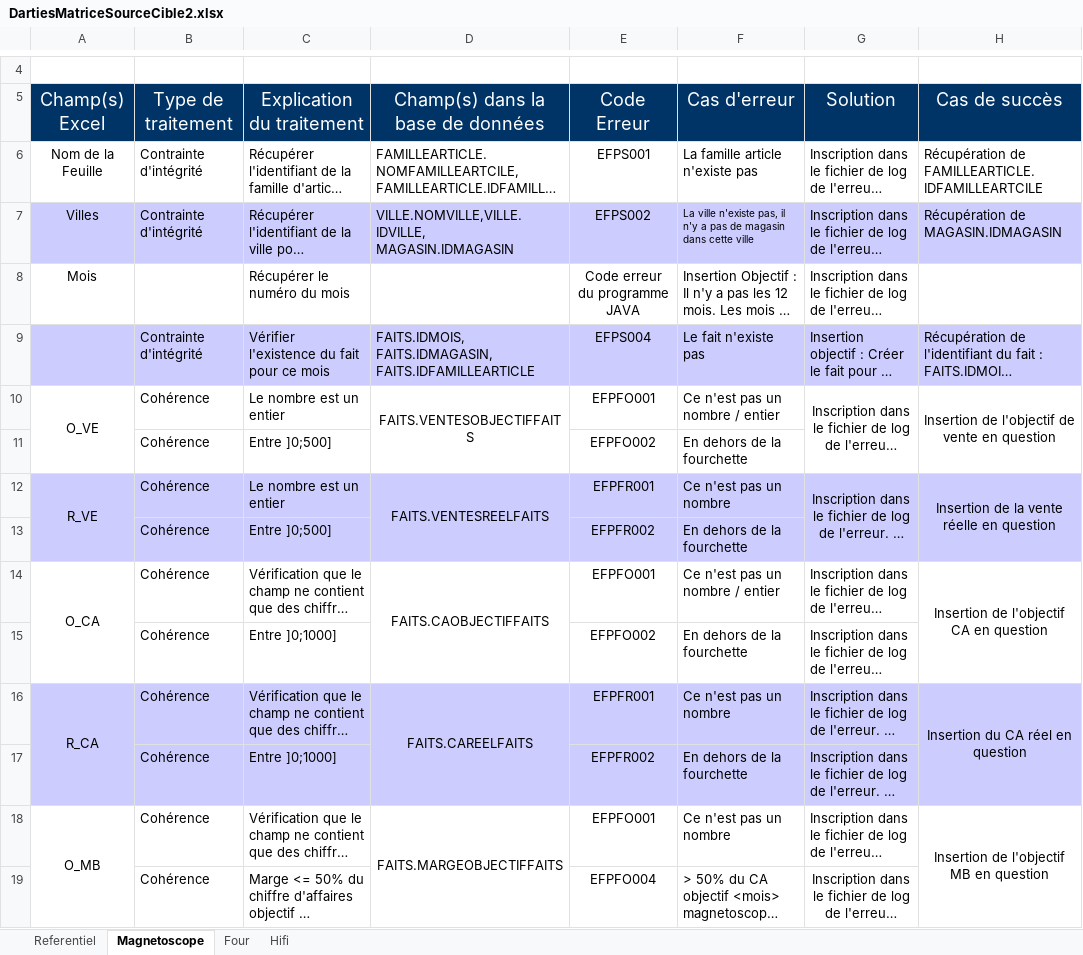
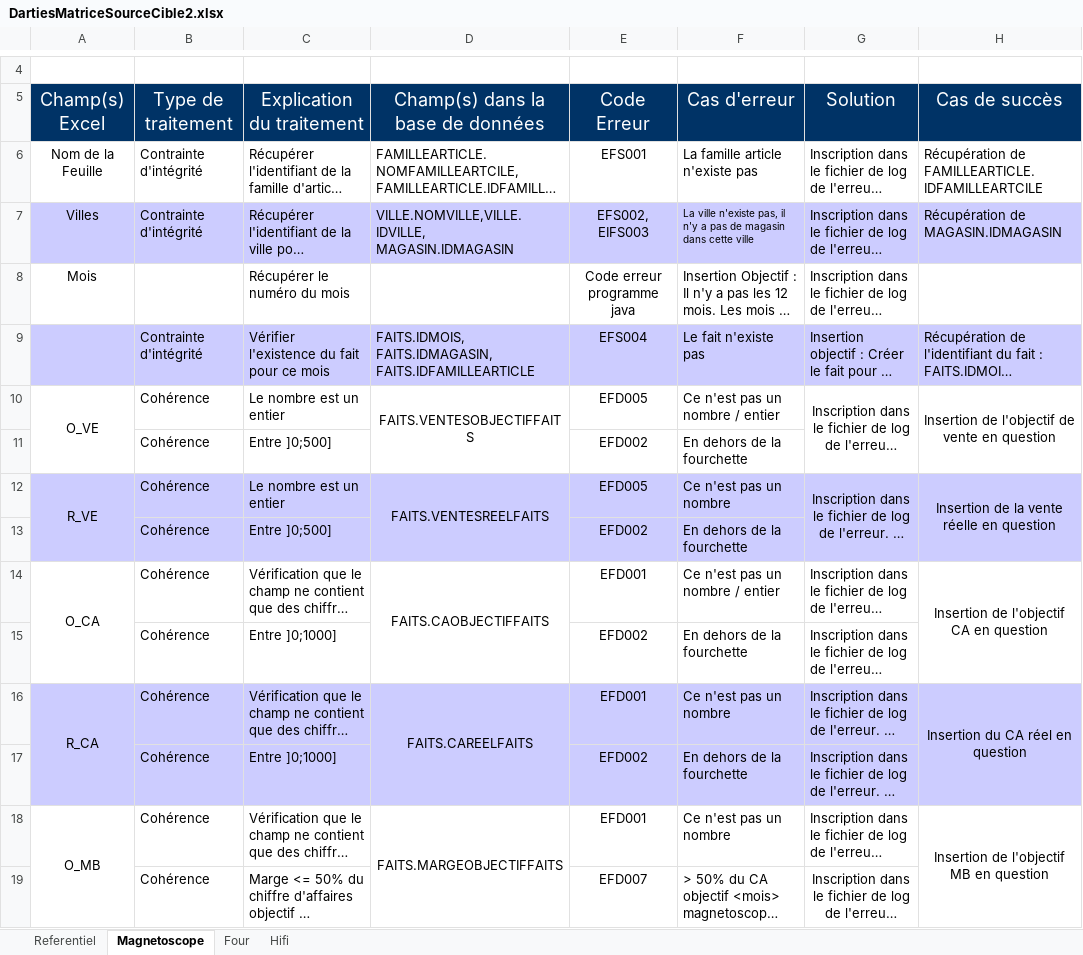
Before and after one commit to lobtec/dartiesgroupe2, an Excel workbook: ALIMENTATION/DartiesMatriceSourceCible2.xlsx, sheet Magnetoscope, drawn as a sheet; only a part is shown, gaps mark what is left out; long unchanged cells end in …; values as stored, in another font and other column widths than the file's, no borders; the diff covers the shown part only; the diff names each change by its address in the sheet, - before the commit and + after, or states it on an @@ line.

```diff
--- a/ALIMENTATION/DartiesMatriceSourceCible2.xlsx (sheet Magnetoscope)
+++ b/ALIMENTATION/DartiesMatriceSourceCible2.xlsx (sheet Magnetoscope)
-E6: EFPS001
+E6: EFS001
-E7: EFPS002
+E7: EFS002, EIFS003
-E8: Code erreur du programme JAVA
+E8: Code erreur programme java
-E9: EFPS004
+E9: EFS004
-E10: EFPFO001
+E10: EFD005
-E11: EFPFO002
+E11: EFD002
-E12: EFPFR001
+E12: EFD005
-E13: EFPFR002
+E13: EFD002
-E14: EFPFO001
+E14: EFD001
-E15: EFPFO002
+E15: EFD002
-E16: EFPFR001
+E16: EFD001
-E17: EFPFR002
+E17: EFD002
-E18: EFPFO001
+E18: EFD001
-E19: EFPFO004
+E19: EFD007
```
Also changed, not shown: 17 added rows and 4 edited cells elsewhere in this sheet, sheet Referentiel, sheet Four, sheet Hifi, 2 other files.
